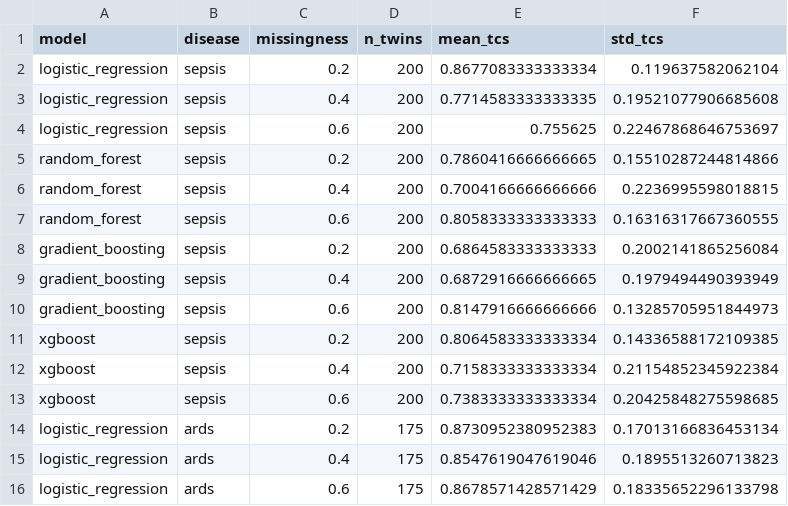
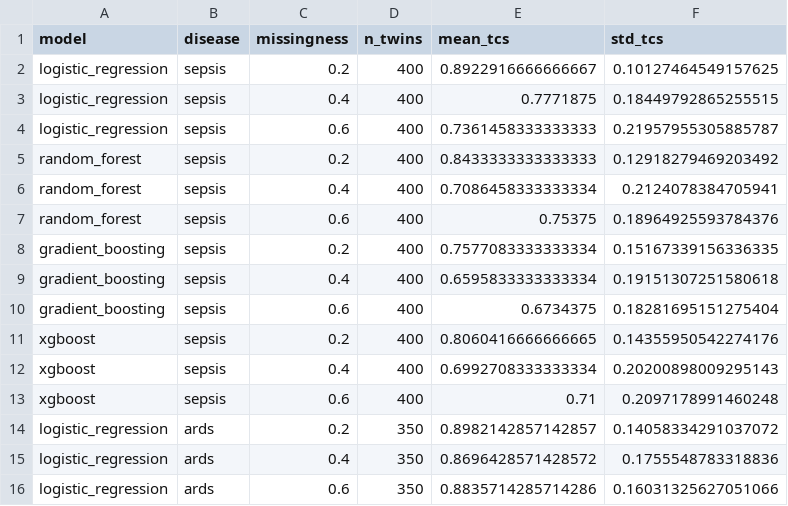
Before and after one commit to ChatchaiTritham/BASICS-CDSS, a CSV file: results/temporal_consistency.csv, drawn as a sheet; only a part is shown; the diff covers the shown part only.

```diff
--- a/results/temporal_consistency.csv
+++ b/results/temporal_consistency.csv
@@ -1,16 +1,16 @@
 model,disease,missingness,n_twins,mean_tcs,std_tcs
-logistic_regression,sepsis,0.2,200,0.8677083333333334,0.119637582062104
-logistic_regression,sepsis,0.4,200,0.7714583333333335,0.19521077906685608
-logistic_regression,sepsis,0.6,200,0.755625,0.22467868646753697
-random_forest,sepsis,0.2,200,0.7860416666666665,0.15510287244814866
-random_forest,sepsis,0.4,200,0.7004166666666666,0.2236995598018815
-random_forest,sepsis,0.6,200,0.8058333333333333,0.16316317667360555
-gradient_boosting,sepsis,0.2,200,0.6864583333333333,0.2002141865256084
-gradient_boosting,sepsis,0.4,200,0.6872916666666665,0.1979494490393949
-gradient_boosting,sepsis,0.6,200,0.8147916666666666,0.13285705951844973
-xgboost,sepsis,0.2,200,0.8064583333333334,0.14336588172109385
-xgboost,sepsis,0.4,200,0.7158333333333334,0.21154852345922384
-xgboost,sepsis,0.6,200,0.7383333333333334,0.20425848275598685
-logistic_regression,ards,0.2,175,0.8730952380952383,0.17013166836453134
-logistic_regression,ards,0.4,175,0.8547619047619046,0.1895513260713823
-logistic_regression,ards,0.6,175,0.8678571428571429,0.18335652296133798
+logistic_regression,sepsis,0.2,400,0.8922916666666667,0.10127464549157625
+logistic_regression,sepsis,0.4,400,0.7771875,0.18449792865255515
+logistic_regression,sepsis,0.6,400,0.7361458333333333,0.21957955305885787
+random_forest,sepsis,0.2,400,0.8433333333333333,0.12918279469203492
+random_forest,sepsis,0.4,400,0.7086458333333334,0.2124078384705941
+random_forest,sepsis,0.6,400,0.75375,0.18964925593784376
+gradient_boosting,sepsis,0.2,400,0.7577083333333334,0.15167339156336335
+gradient_boosting,sepsis,0.4,400,0.6595833333333334,0.19151307251580618
+gradient_boosting,sepsis,0.6,400,0.6734375,0.18281695151275404
+xgboost,sepsis,0.2,400,0.8060416666666665,0.14355950542274176
+xgboost,sepsis,0.4,400,0.6992708333333334,0.20200898009295143
+xgboost,sepsis,0.6,400,0.71,0.2097178991460248
+logistic_regression,ards,0.2,350,0.8982142857142857,0.14058334291037072
+logistic_regression,ards,0.4,350,0.8696428571428572,0.1755548783318836
+logistic_regression,ards,0.6,350,0.8835714285714286,0.16031325627051066
```
Also changed, not shown: 63 edited cells elsewhere in this file, results/dbrs.csv, results/decision_curve.csv, 22 other files.
